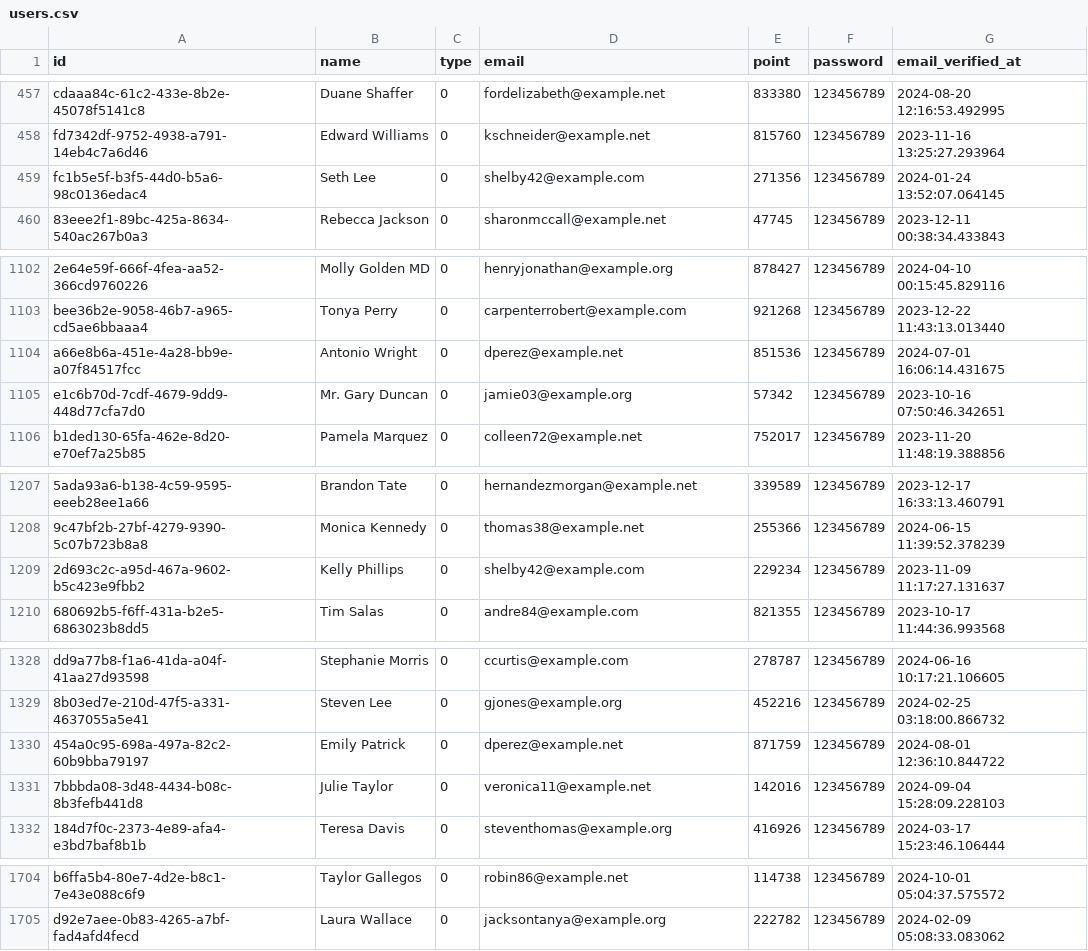
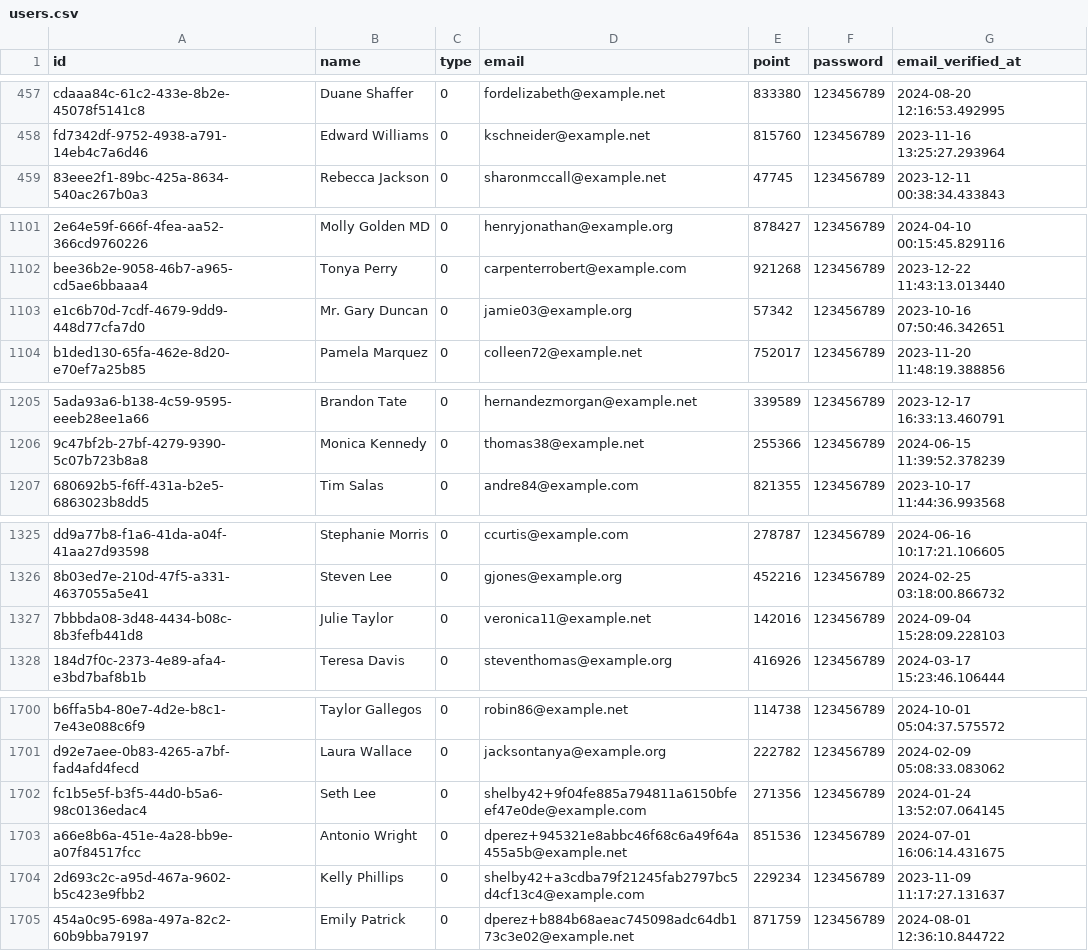
Before and after one commit to majdba123/BOOKING_BUS, a CSV file: booking_bus/public/users.csv, drawn as a sheet; only a part is shown, gaps mark what is left out; removed rows and columns are numbered as before the commit, all else as after; the diff names each change by its address in the sheet, - before the commit and + after, or states it on an @@ line.

Commit message:
2
2

```diff
--- a/booking_bus/public/users.csv
+++ b/booking_bus/public/users.csv
-row 459: fc1b5e5f-b3f5-44d0-b5a6-98c0136edac4 | Seth Lee | 0 | shelby42@example.com | 271356 | 123456789 | 2024-01-24 13:52:07.064145
-row 1104: a66e8b6a-451e-4a28-bb9e-a07f84517fcc | Antonio Wright | 0 | dperez@example.net | 851536 | 123456789 | 2024-07-01 16:06:14.431675
-row 1209: 2d693c2c-a95d-467a-9602-b5c423e9fbb2 | Kelly Phillips | 0 | shelby42@example.com | 229234 | 123456789 | 2023-11-09 11:17:27.131637
-row 1330: 454a0c95-698a-497a-82c2-60b9bba79197 | Emily Patrick | 0 | dperez@example.net | 871759 | 123456789 | 2024-08-01 12:36:10.844722
+row 1702: fc1b5e5f-b3f5-44d0-b5a6-98c0136edac4 | Seth Lee | 0 | shelby42+9f04fe885a794811a6150bfeef47e0de@example.com | 271356 | 123456789 | 2024-01-24 13:52:07.064145
+row 1703: a66e8b6a-451e-4a28-bb9e-a07f84517fcc | Antonio Wright | 0 | dperez+945321e8abbc46f68c6a49f64a455a5b@example.net | 851536 | 123456789 | 2024-07-01 16:06:14.431675
+row 1704: 2d693c2c-a95d-467a-9602-b5c423e9fbb2 | Kelly Phillips | 0 | shelby42+a3cdba79f21245fab2797bc5d4cf13c4@example.com | 229234 | 123456789 | 2023-11-09 11:17:27.131637
+row 1705: 454a0c95-698a-497a-82c2-60b9bba79197 | Emily Patrick | 0 | dperez+b884b68aeac745098adc64db173c3e02@example.net | 871759 | 123456789 | 2024-08-01 12:36:10.844722
```
